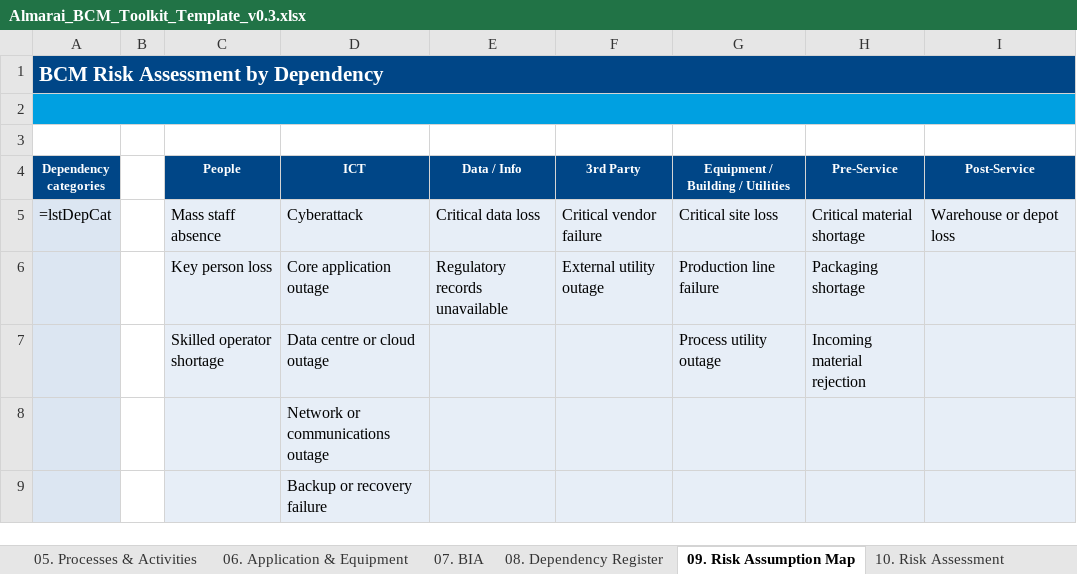
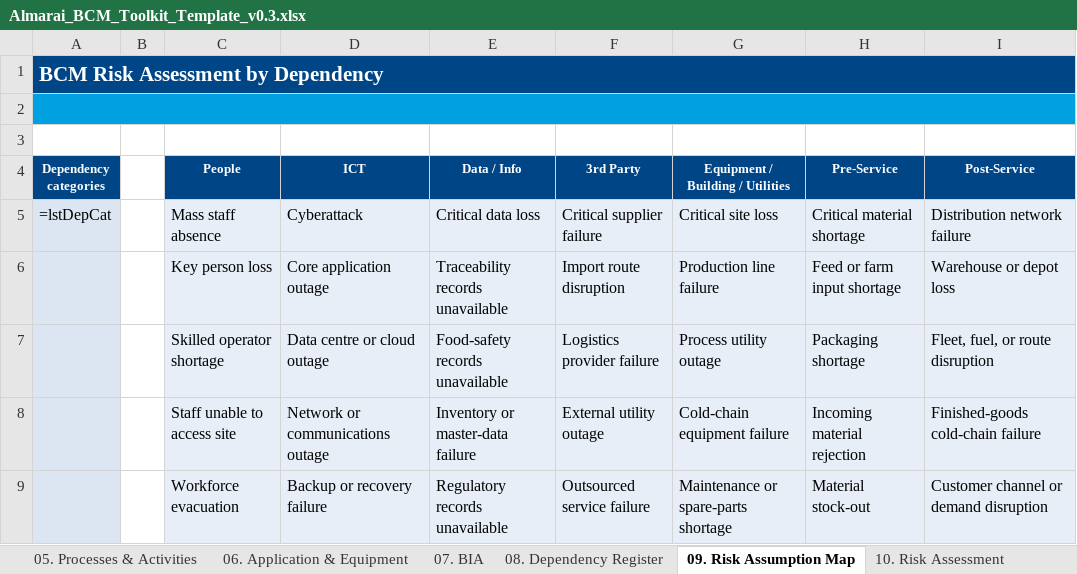
Before and after one commit to alfnateer/almarai-crisis-platform, an Excel workbook: bcm-toolkit-almarai/template/Almarai_BCM_Toolkit_Template_v0.3.xlsx, sheet 09. Risk Assumption Map, drawn as a sheet; values as stored, in another font and other column widths than the file's, no borders; formulas without a stored value are shown as written; removed rows and columns are numbered as before the commit, all else as after; the diff names each change by its address in the sheet, - before the commit and + after, or states it on an @@ line.

```diff
--- a/bcm-toolkit-almarai/template/Almarai_BCM_Toolkit_Template_v0.3.xlsx (sheet 09. Risk Assumption Map)
+++ b/bcm-toolkit-almarai/template/Almarai_BCM_Toolkit_Template_v0.3.xlsx (sheet 09. Risk Assumption Map)
-F5 (3rd Party): Critical vendor failure
+F5 (3rd Party): Critical supplier failure
-I5 (Post-Service): Warehouse or depot loss
+I5 (Post-Service): Distribution network failure
-E6 (Data / Info): Regulatory records unavailable
+E6 (Data / Info): Traceability records unavailable
-F6 (3rd Party): External utility outage
+F6 (3rd Party): Import route disruption
-H6 (Pre-Service): Packaging shortage
+H6 (Pre-Service): Feed or farm input shortage
-I6 (Post-Service): (empty)
+I6 (Post-Service): Warehouse or depot loss
-row 7:  |  | Skilled operator shortage | Data centre or cloud outage |  |  | Process utility outage | Incoming material rejection
-row 8:  |  |  | Network or communications outage
-row 9:  |  |  | Backup or recovery failure
+row 7:  |  | Skilled operator shortage | Data centre or cloud outage | Food-safety records unavailable | Logistics provider failure | Process utility outage | Packaging shortage | Fleet, fuel, or route disruption
+row 8:  |  | Staff unable to access site | Network or communications outage | Inventory or master-data failure | External utility outage | Cold-chain equipment failure | Incoming material rejection | Finished-goods cold-chain failure
+row 9:  |  | Workforce evacuation | Backup or recovery failure | Regulatory records unavailable | Outsourced service failure | Maintenance or spare-parts shortage | Material stock-out | Customer channel or demand disruption
```
Also changed, not shown: 3 other files.
